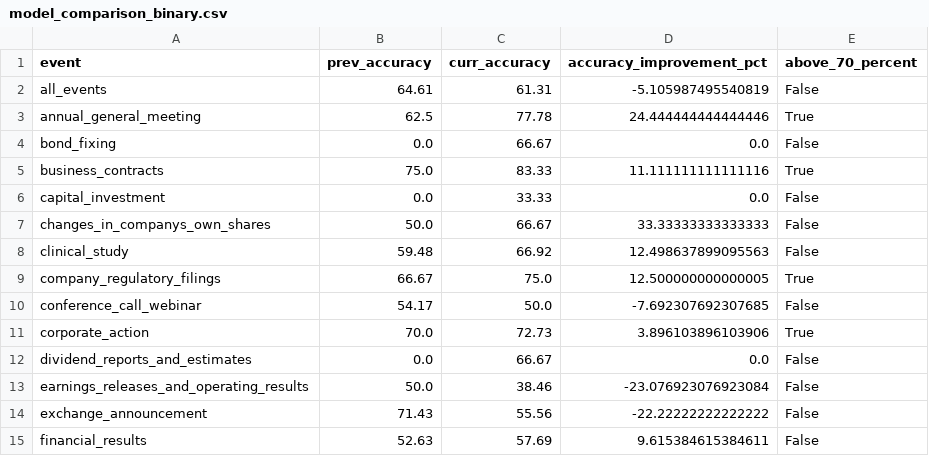
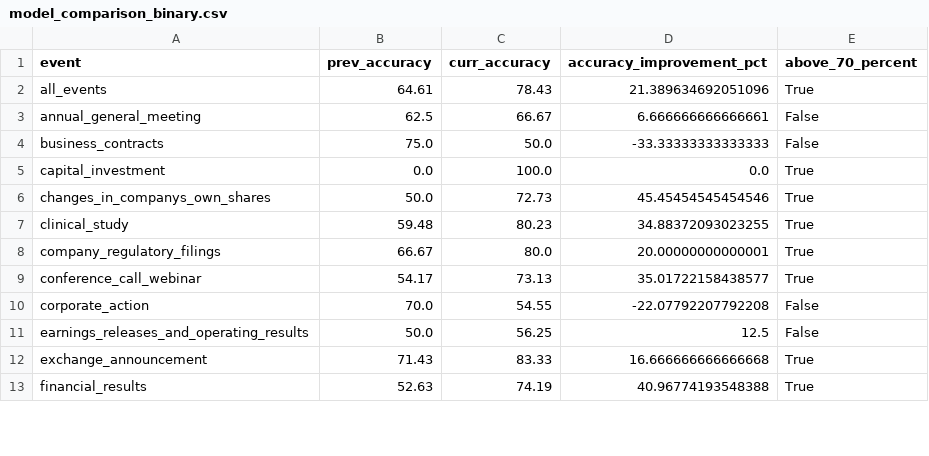
Before and after one commit to siwei-feng1/finespresso-modelling, a CSV file: reports/model_comparison_binary.csv, drawn as a sheet; only a part is shown; the diff covers the shown part only.

```diff
--- a/reports/model_comparison_binary.csv
+++ b/reports/model_comparison_binary.csv
@@ -1,15 +1,13 @@
 event,prev_accuracy,curr_accuracy,accuracy_improvement_pct,above_70_percent
-all_events,64.61,61.31,-5.105987495540819,False
-annual_general_meeting,62.5,77.78,24.444444444444446,True
-bond_fixing,0.0,66.67,0.0,False
-business_contracts,75.0,83.33,11.111111111111116,True
-capital_investment,0.0,33.33,0.0,False
-changes_in_companys_own_shares,50.0,66.67,33.33333333333333,False
-clinical_study,59.48,66.92,12.498637899095563,False
-company_regulatory_filings,66.67,75.0,12.500000000000005,True
-conference_call_webinar,54.17,50.0,-7.692307692307685,False
-corporate_action,70.0,72.73,3.896103896103906,True
-dividend_reports_and_estimates,0.0,66.67,0.0,False
-earnings_releases_and_operating_results,50.0,38.46,-23.076923076923084,False
-exchange_announcement,71.43,55.56,-22.22222222222222,False
-financial_results,52.63,57.69,9.615384615384611,False
+all_events,64.61,78.43,21.389634692051096,True
+annual_general_meeting,62.5,66.67,6.666666666666661,False
+business_contracts,75.0,50.0,-33.33333333333333,False
+capital_investment,0.0,100.0,0.0,True
+changes_in_companys_own_shares,50.0,72.73,45.45454545454546,True
+clinical_study,59.48,80.23,34.88372093023255,True
+company_regulatory_filings,66.67,80.0,20.00000000000001,True
+conference_call_webinar,54.17,73.13,35.01722158438577,True
+corporate_action,70.0,54.55,-22.07792207792208,False
+earnings_releases_and_operating_results,50.0,56.25,12.5,False
+exchange_announcement,71.43,83.33,16.666666666666668,True
+financial_results,52.63,74.19,40.96774193548388,True
```
Also changed, not shown: 6 added rows and 30 edited cells elsewhere in this file, data/quality_metrics/validation_metrics.csv, data/versions/versions.csv, 14 other files.
